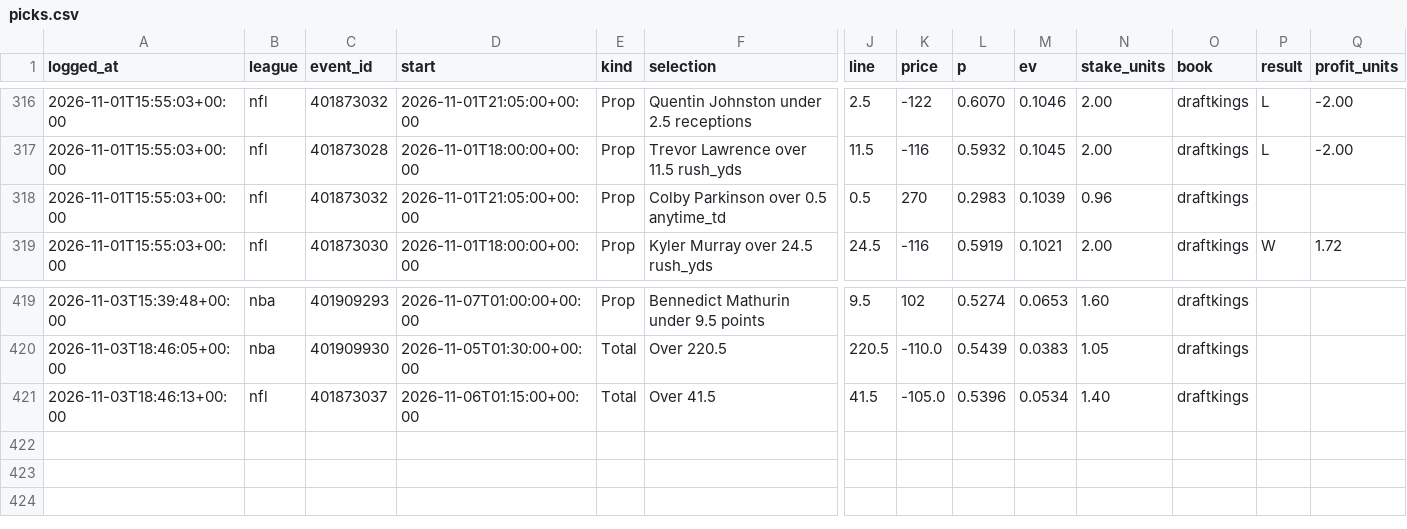
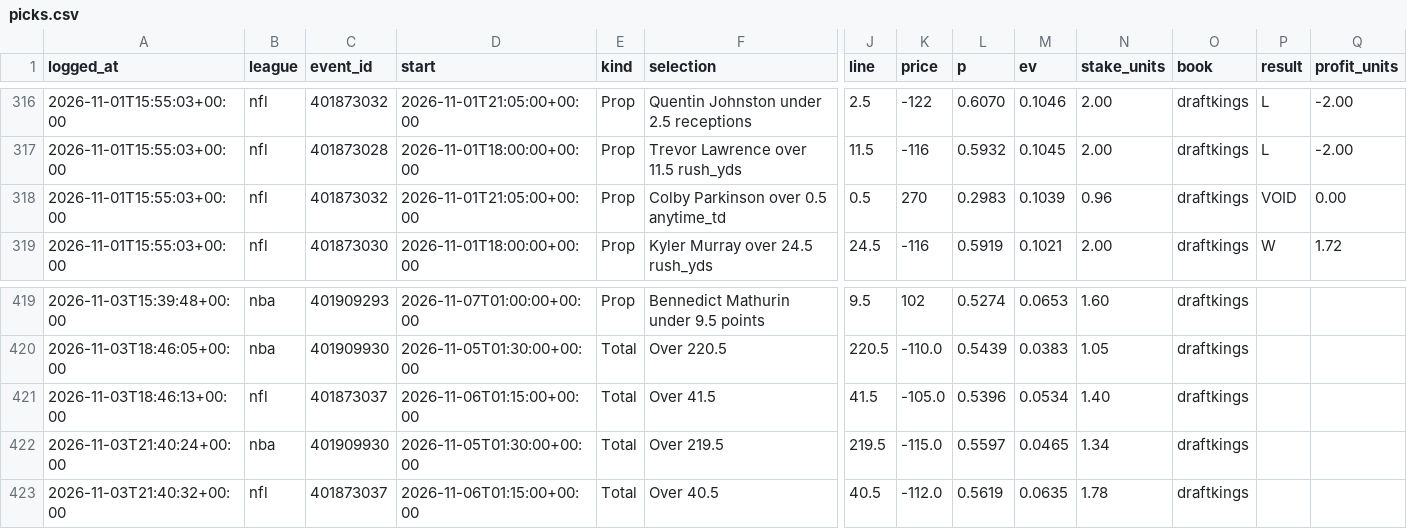
Before and after one commit to gmoneydakota/my-city, a CSV file: bets/history/picks.csv, drawn as a sheet; only a part is shown, gaps mark what is left out; rows hold the shown columns only; the diff names each change by its address in the sheet, - before the commit and + after, or states it on an @@ line.

```diff
--- a/bets/history/picks.csv
+++ b/bets/history/picks.csv
-P318 (result): (empty)
+P318 (result): VOID
-Q318 (profit_units): (empty)
+Q318 (profit_units): 0.00
+row 422: 2026-11-03T21:40:24+00:00 | nba | 401909930 | 2026-11-05T01:30:00+00:00 | Total | Over 219.5 | 219.5 | -115.0 | 0.5597 | 0.0465 | 1.34 | draftkings
+row 423: 2026-11-03T21:40:32+00:00 | nfl | 401873037 | 2026-11-06T01:15:00+00:00 | Total | Over 40.5 | 40.5 | -112.0 | 0.5619 | 0.0635 | 1.78 | draftkings
```
Also changed, not shown: bets/history/projections_log.csv, bets/history/shadow_bets.csv, 11 other files.
